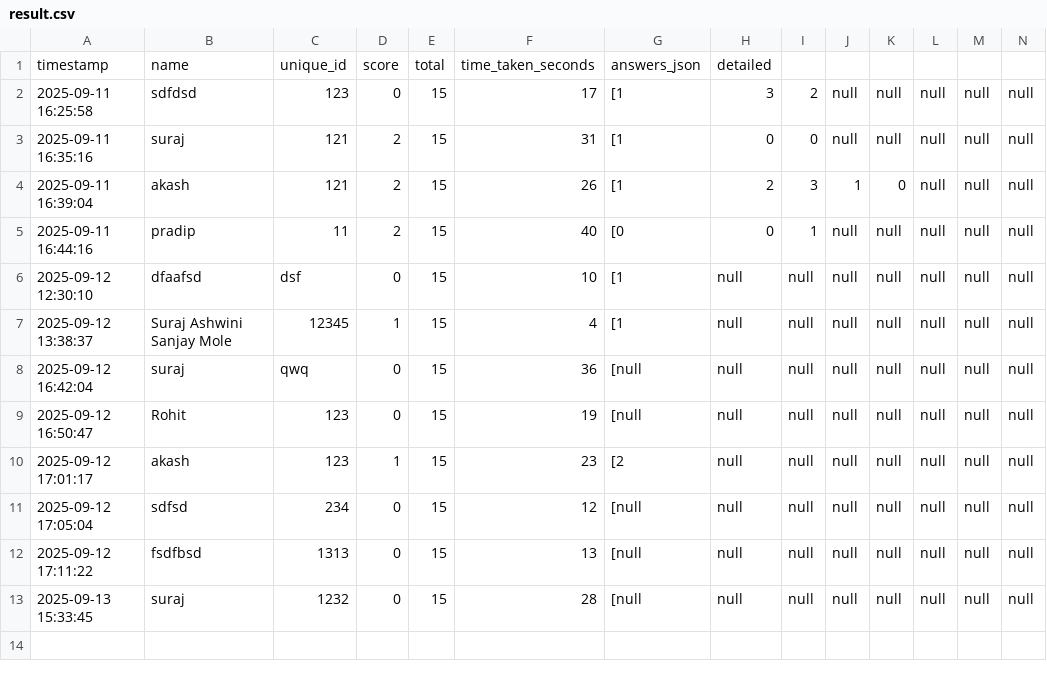
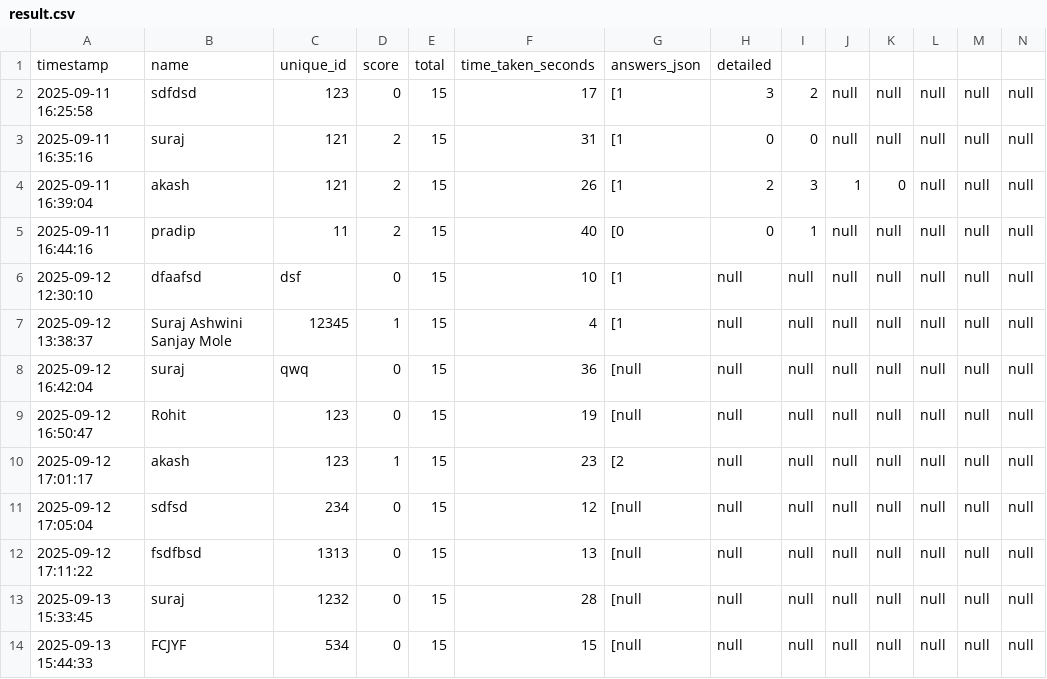
Before and after one commit to molesuraj08/OLYMPUS-RESULT, a CSV file: result.csv, drawn as a sheet; only a part is shown; rows hold the shown columns only; the diff names each change by its address in the sheet, - before the commit and + after, or states it on an @@ line.

Commit message:
Update results for FCJYF

```diff
--- a/result.csv
+++ b/result.csv
+row 14: 2025-09-13 15:44:33 | FCJYF | 534 | 0 | 15 | 15 | [null | null | null | null | null | null | null | null
```
